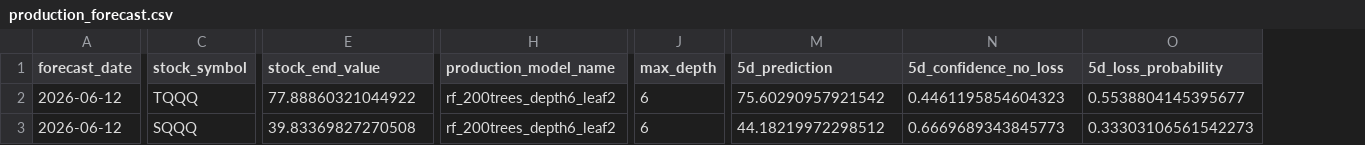
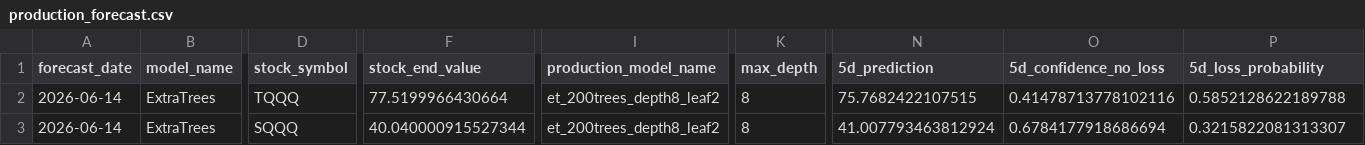
Before and after one commit to jushubr-dotcom/tqqq-sqqq-forecast, a CSV file: outputs/production_forecast.csv, drawn as a sheet; only a part is shown, gaps mark what is left out; addresses are those after the commit; the diff covers the shown part only; the diff names each change by its address in the sheet, - before the commit and + after, or states it on an @@ line.

Commit message:
Append forecast outputs

```diff
--- a/outputs/production_forecast.csv
+++ b/outputs/production_forecast.csv
+column B (model_name), rows 2-3: ExtraTrees | ExtraTrees
-A2:A3 (forecast_date): 2026-06-12
+A2:A3 (forecast_date): 2026-06-14
-F2 (stock_end_value): 77.88860321044922
+F2 (stock_end_value): 77.5199966430664
-I2:I3 (production_model_name): rf_200trees_depth6_leaf2
+I2:I3 (production_model_name): et_200trees_depth8_leaf2
-K2:K3 (max_depth): 6
+K2:K3 (max_depth): 8
-N2 (5d_prediction): 75.60290957921542
+N2 (5d_prediction): 75.7682422107515
-O2 (5d_confidence_no_loss): 0.4461195854604323
+O2 (5d_confidence_no_loss): 0.41478713778102116
-P2 (5d_loss_probability): 0.5538804145395677
+P2 (5d_loss_probability): 0.5852128622189788
-F3 (stock_end_value): 39.83369827270508
+F3 (stock_end_value): 40.040000915527344
-N3 (5d_prediction): 44.18219972298512
+N3 (5d_prediction): 41.007793463812924
-O3 (5d_confidence_no_loss): 0.6669689343845773
+O3 (5d_confidence_no_loss): 0.6784177918686694
-P3 (5d_loss_probability): 0.33303106561542273
+P3 (5d_loss_probability): 0.3215822081313307
```
Also changed, not shown: 19 edited cells elsewhere in this file.
